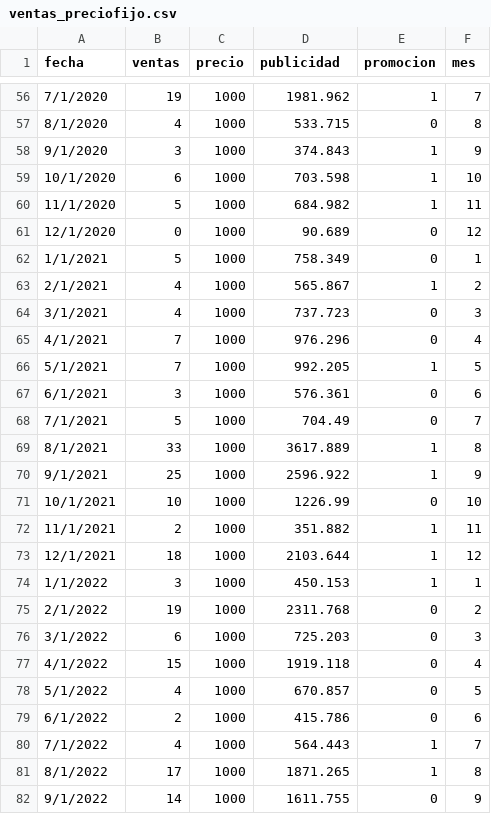
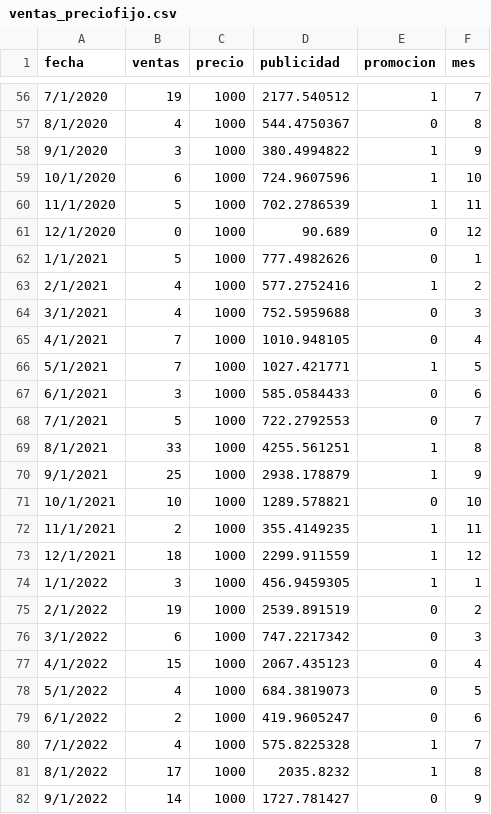
Before and after one commit to rogon666/UMSA, a CSV file: 2026/MLMLG_2026/datos/ventas_preciofijo.csv, drawn as a sheet; only a part is shown, gaps mark what is left out; the diff covers the shown part only.

```diff
--- a/2026/MLMLG_2026/datos/ventas_preciofijo.csv
+++ b/2026/MLMLG_2026/datos/ventas_preciofijo.csv
@@ -56,27 +56,27 @@ fecha,ventas,precio,publicidad,promocion,mes
-7/1/2020,19,1000,1981.962,1,7
-8/1/2020,4,1000,533.715,0,8
-9/1/2020,3,1000,374.843,1,9
-10/1/2020,6,1000,703.598,1,10
-11/1/2020,5,1000,684.982,1,11
+7/1/2020,19,1000,2177.540512,1,7
+8/1/2020,4,1000,544.4750367,0,8
+9/1/2020,3,1000,380.4994822,1,9
+10/1/2020,6,1000,724.9607596,1,10
+11/1/2020,5,1000,702.2786539,1,11
 12/1/2020,0,1000,90.689,0,12
-1/1/2021,5,1000,758.349,0,1
-2/1/2021,4,1000,565.867,1,2
-3/1/2021,4,1000,737.723,0,3
-4/1/2021,7,1000,976.296,0,4
-5/1/2021,7,1000,992.205,1,5
-6/1/2021,3,1000,576.361,0,6
-7/1/2021,5,1000,704.49,0,7
-8/1/2021,33,1000,3617.889,1,8
-9/1/2021,25,1000,2596.922,1,9
-10/1/2021,10,1000,1226.99,0,10
-11/1/2021,2,1000,351.882,1,11
-12/1/2021,18,1000,2103.644,1,12
-1/1/2022,3,1000,450.153,1,1
-2/1/2022,19,1000,2311.768,0,2
-3/1/2022,6,1000,725.203,0,3
-4/1/2022,15,1000,1919.118,0,4
-5/1/2022,4,1000,670.857,0,5
-6/1/2022,2,1000,415.786,0,6
-7/1/2022,4,1000,564.443,1,7
-8/1/2022,17,1000,1871.265,1,8
-9/1/2022,14,1000,1611.755,0,9
+1/1/2021,5,1000,777.4982626,0,1
+2/1/2021,4,1000,577.2752416,1,2
+3/1/2021,4,1000,752.5959688,0,3
+4/1/2021,7,1000,1010.948105,0,4
+5/1/2021,7,1000,1027.421771,1,5
+6/1/2021,3,1000,585.0584433,0,6
+7/1/2021,5,1000,722.2792553,0,7
+8/1/2021,33,1000,4255.561251,1,8
+9/1/2021,25,1000,2938.178879,1,9
+10/1/2021,10,1000,1289.578821,0,10
+11/1/2021,2,1000,355.4149235,1,11
+12/1/2021,18,1000,2299.911559,1,12
+1/1/2022,3,1000,456.9459305,1,1
+2/1/2022,19,1000,2539.891519,0,2
+3/1/2022,6,1000,747.2217342,0,3
+4/1/2022,15,1000,2067.435123,0,4
+5/1/2022,4,1000,684.3819073,0,5
+6/1/2022,2,1000,419.9605247,0,6
+7/1/2022,4,1000,575.8225328,1,7
+8/1/2022,17,1000,2035.8232,1,8
+9/1/2022,14,1000,1727.781427,0,9
```
Also changed, not shown: 91 edited cells elsewhere in this file.
